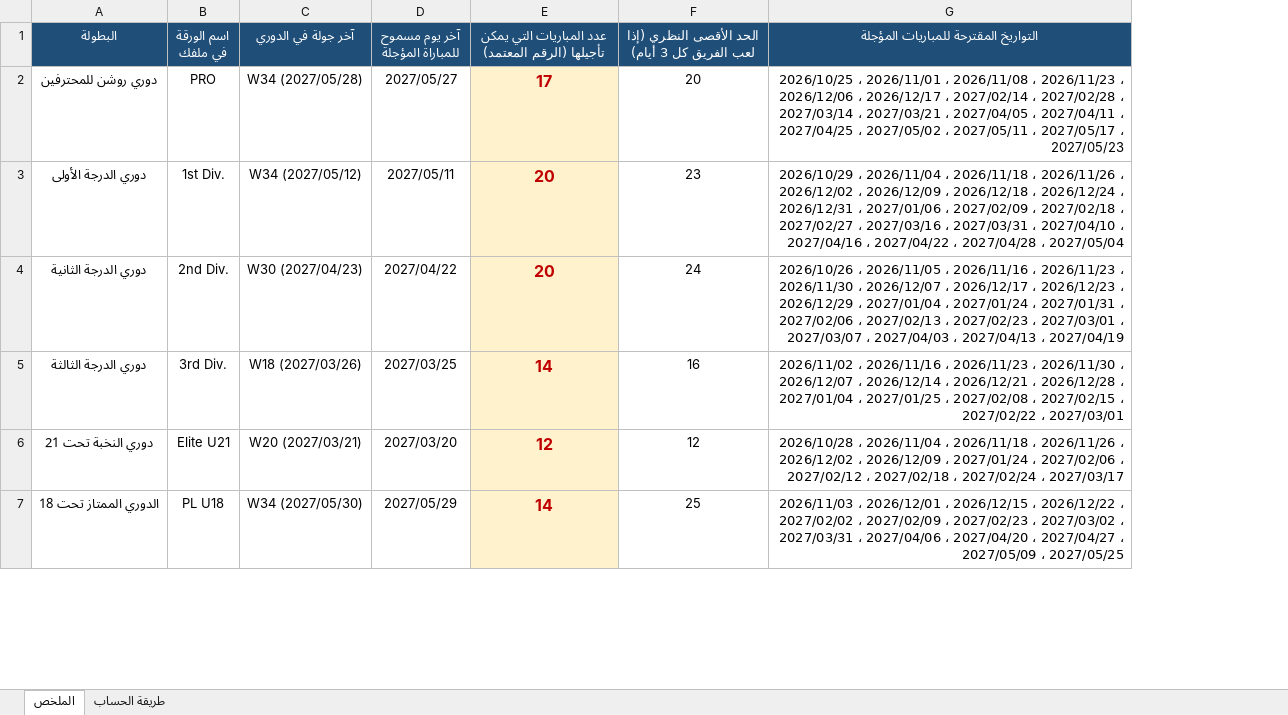
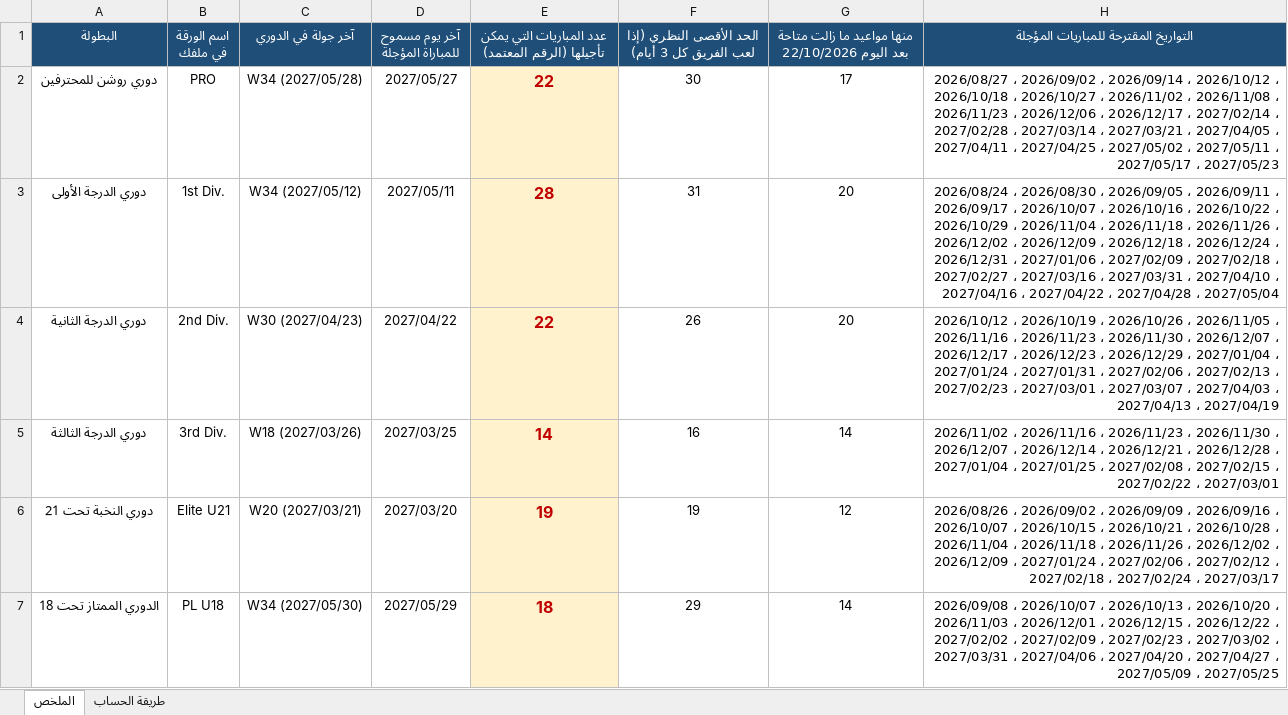
Before and after one commit to saff2026/SAFF, an Excel workbook: نتيجة_المباريات_المؤجلة_2026-27.xlsx, sheet الملخص, drawn as a sheet; only a part is shown; values as stored, in another font and other column widths than the file's, no borders; addresses are those after the commit; the diff covers the shown part only; the diff names each change by its address in the sheet, - before the commit and + after, or states it on an @@ line.

```diff
--- a/نتيجة_المباريات_المؤجلة_2026-27.xlsx (sheet الملخص)
+++ b/نتيجة_المباريات_المؤجلة_2026-27.xlsx (sheet الملخص)
+column G, rows 1-7: منها مواعيد ما زالت متاحة بعد اليوم 22/10/2026 | 17 | 20 | 20 | 14 | 12 | 14
-E2: 17
+E2: 22
-F2: 20
+F2: 30
-H2: 2026/10/25 ، 2026/11/01 ، 2026/11/08…
+H2: 2026/08/27 ، 2026/09/02 ، 2026/09/14 ، 2026/10/12 ، 2026/10/18 ، 2026/10/27 ، 2026/11/02 ، 2026/11/08…
-E3: 20
+E3: 28
-F3: 23
+F3: 31
-H3: 2026/10/29 ،…
+H3: 2026/08/24 ، 2026/08/30 ، 2026/09/05 ، 2026/09/11 ، 2026/09/17 ، 2026/10/07 ، 2026/10/16 ، 2026/10/22 ، 2026/10/29 ،…
-E4: 20
+E4: 22
-F4: 24
+F4: 26
-H4: 2026/10/26 ،…
+H4: 2026/10/12 ، 2026/10/19 ، 2026/10/26 ،…
-E6: 12
+E6: 19
-F6: 12
+F6: 19
-H6: 2026/10/28 ،…
+H6: 2026/08/26 ، 2026/09/02 ، 2026/09/09 ، 2026/09/16 ، 2026/10/07 ، 2026/10/15 ، 2026/10/21 ، 2026/10/28 ،…
-E7: 14
+E7: 18
-F7: 25
+F7: 29
-H7: 2026/11/03 ،…
+H7: 2026/09/08 ، 2026/10/07 ، 2026/10/13 ، 2026/10/20 ، 2026/11/03 ،…
```
Also changed, not shown: 24 edited cells elsewhere in this sheet, sheet طريقة الحساب.
